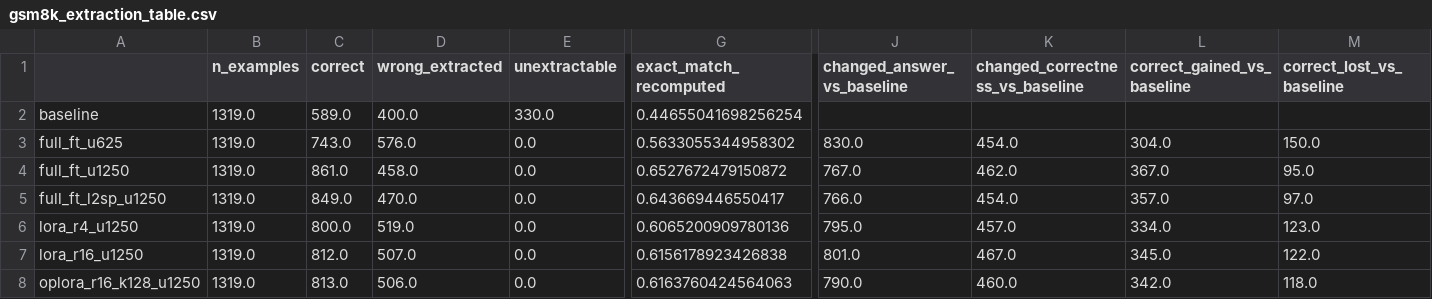
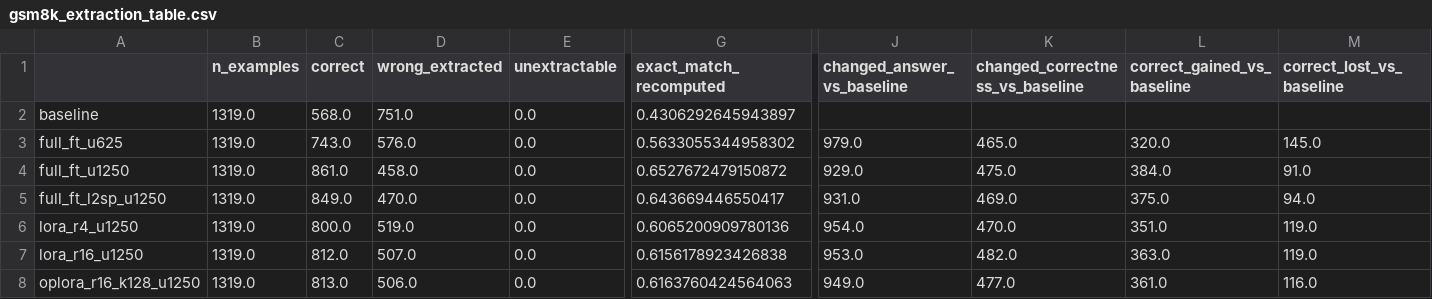
Before and after one commit to reemwaheed13/ATML-PA3, a CSV file: results/task1/tables/gsm8k_extraction_table.csv, drawn as a sheet; only a part is shown, gaps mark what is left out; the diff names each change by its address in the sheet, - before the commit and + after, or states it on an @@ line.

Commit message:
task1: refresh extraction table

```diff
--- a/results/task1/tables/gsm8k_extraction_table.csv
+++ b/results/task1/tables/gsm8k_extraction_table.csv
-C2 (correct): 589.0
+C2 (correct): 568.0
-D2 (wrong_extracted): 400.0
+D2 (wrong_extracted): 751.0
-E2 (unextractable): 330.0
+E2 (unextractable): 0.0
-G2 (exact_match_recomputed): 0.44655041698256254
+G2 (exact_match_recomputed): 0.4306292645943897
-J3 (changed_answer_vs_baseline): 830.0
+J3 (changed_answer_vs_baseline): 979.0
-K3 (changed_correctness_vs_baseline): 454.0
+K3 (changed_correctness_vs_baseline): 465.0
-L3 (correct_gained_vs_baseline): 304.0
+L3 (correct_gained_vs_baseline): 320.0
-M3 (correct_lost_vs_baseline): 150.0
+M3 (correct_lost_vs_baseline): 145.0
-J4 (changed_answer_vs_baseline): 767.0
+J4 (changed_answer_vs_baseline): 929.0
-K4 (changed_correctness_vs_baseline): 462.0
+K4 (changed_correctness_vs_baseline): 475.0
-L4 (correct_gained_vs_baseline): 367.0
+L4 (correct_gained_vs_baseline): 384.0
-M4 (correct_lost_vs_baseline): 95.0
+M4 (correct_lost_vs_baseline): 91.0
-J5 (changed_answer_vs_baseline): 766.0
+J5 (changed_answer_vs_baseline): 931.0
-K5 (changed_correctness_vs_baseline): 454.0
+K5 (changed_correctness_vs_baseline): 469.0
-L5 (correct_gained_vs_baseline): 357.0
+L5 (correct_gained_vs_baseline): 375.0
-M5 (correct_lost_vs_baseline): 97.0
+M5 (correct_lost_vs_baseline): 94.0
-J6 (changed_answer_vs_baseline): 795.0
+J6 (changed_answer_vs_baseline): 954.0
-K6 (changed_correctness_vs_baseline): 457.0
+K6 (changed_correctness_vs_baseline): 470.0
-L6 (correct_gained_vs_baseline): 334.0
+L6 (correct_gained_vs_baseline): 351.0
-M6 (correct_lost_vs_baseline): 123.0
+M6 (correct_lost_vs_baseline): 119.0
-J7 (changed_answer_vs_baseline): 801.0
+J7 (changed_answer_vs_baseline): 953.0
-K7 (changed_correctness_vs_baseline): 467.0
+K7 (changed_correctness_vs_baseline): 482.0
-L7 (correct_gained_vs_baseline): 345.0
+L7 (correct_gained_vs_baseline): 363.0
-M7 (correct_lost_vs_baseline): 122.0
+M7 (correct_lost_vs_baseline): 119.0
-J8 (changed_answer_vs_baseline): 790.0
+J8 (changed_answer_vs_baseline): 949.0
-K8 (changed_correctness_vs_baseline): 460.0
+K8 (changed_correctness_vs_baseline): 477.0
-L8 (correct_gained_vs_baseline): 342.0
+L8 (correct_gained_vs_baseline): 361.0
-M8 (correct_lost_vs_baseline): 118.0
+M8 (correct_lost_vs_baseline): 116.0
```
